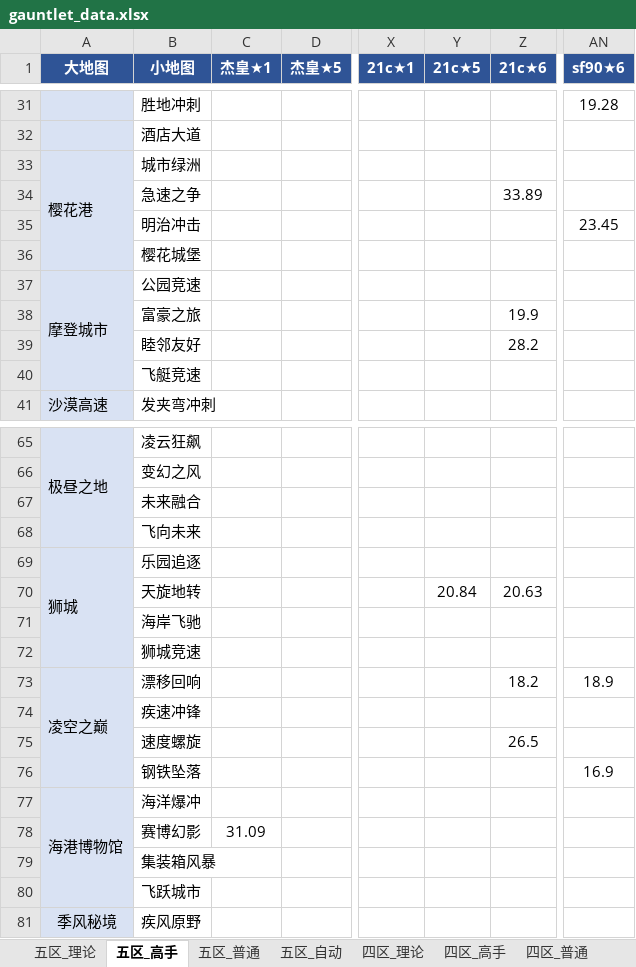
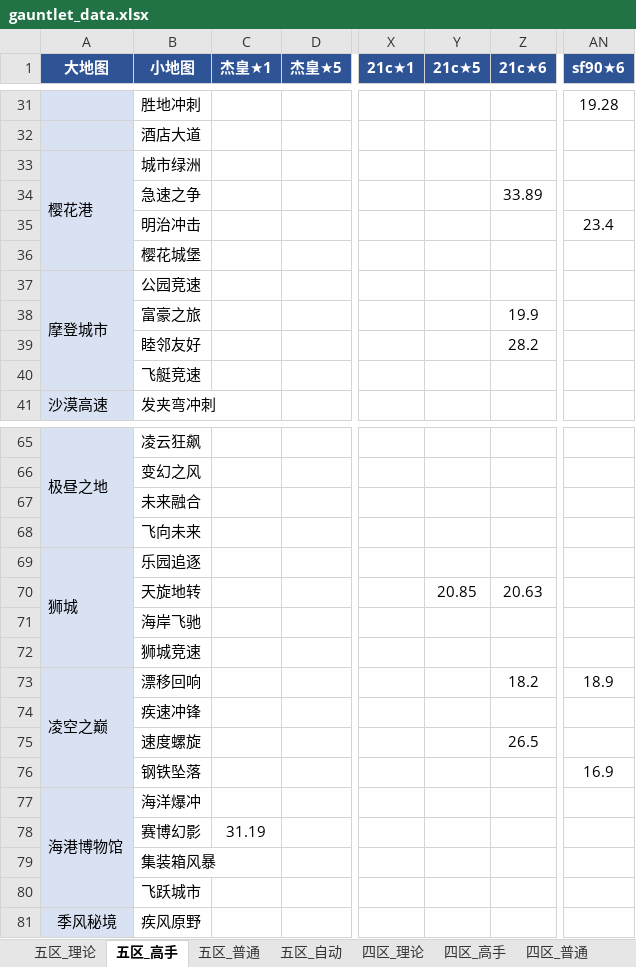
Before and after one commit to Testiphi/MutualExclusionAllocator, an Excel workbook: gauntlet_data.xlsx, sheet 五区_高手, drawn as a sheet; only a part is shown, gaps mark what is left out; values as stored, in another font and other column widths than the file's, no borders; the diff names each change by its address in the sheet, - before the commit and + after, or states it on an @@ line.

```diff
--- a/gauntlet_data.xlsx (sheet 五区_高手)
+++ b/gauntlet_data.xlsx (sheet 五区_高手)
-AN35 (sf90★6): 23.45
+AN35 (sf90★6): 23.4
-Y70 (21c★5): 20.84
+Y70 (21c★5): 20.85
-C78 (杰皇★1): 31.09
+C78 (杰皇★1): 31.19
```
Also changed, not shown: sheet 四区_高手, sheet 四区_普通, 1 other file.
